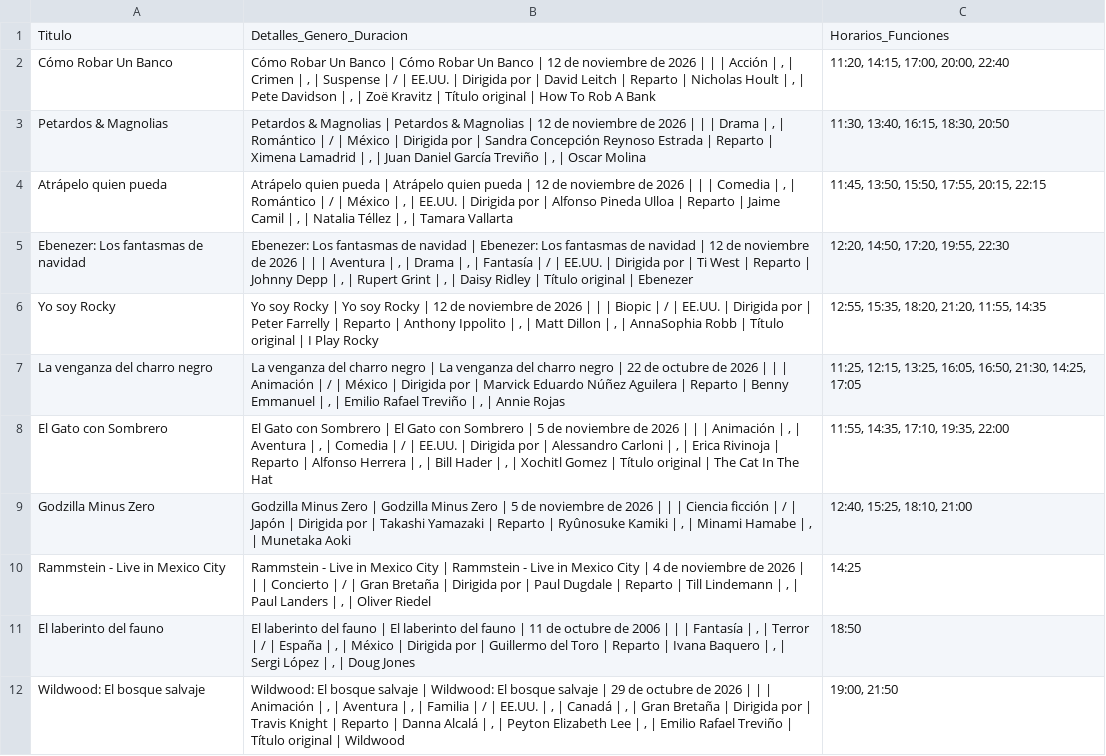
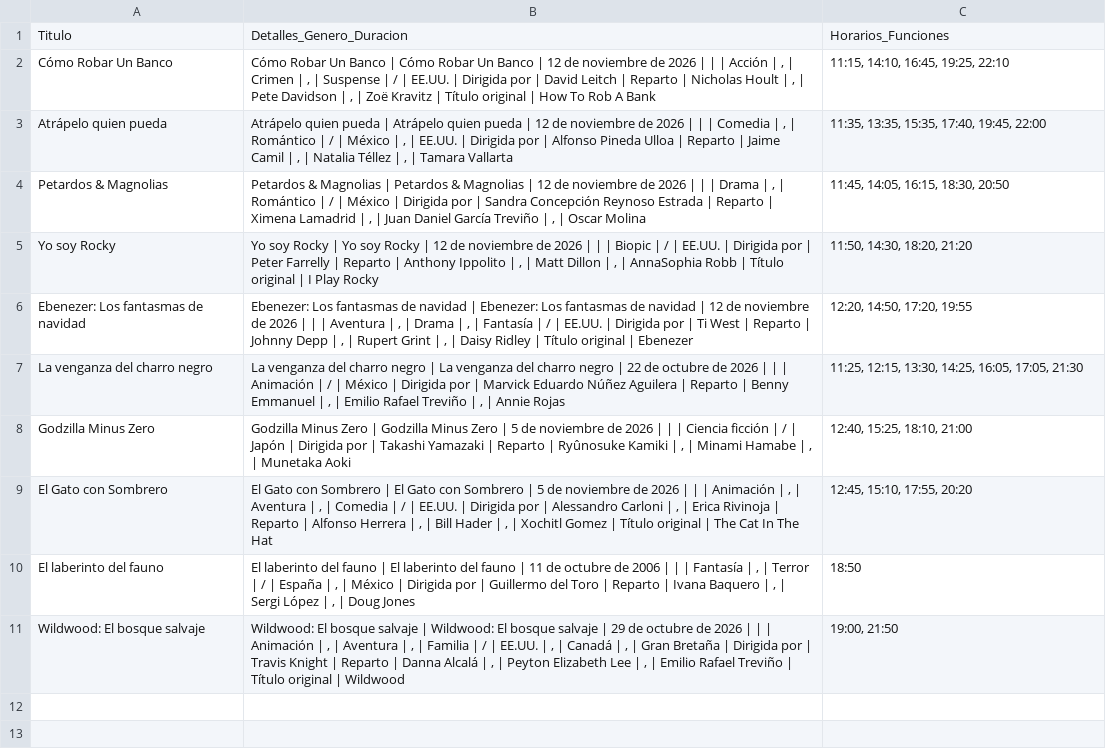
Before and after one commit to albiteralejandro85-alt/sensacine-scraper, a CSV file: cartelera_sensacine.csv, drawn as a sheet.

```diff
--- a/cartelera_sensacine.csv
+++ b/cartelera_sensacine.csv
@@ -1,11 +1,10 @@
 Titulo,Detalles_Genero_Duracion,Horarios_Funciones
-Cómo Robar Un Banco,"Cómo Robar Un Banco | Cómo Robar Un Banco | 12 de noviembre de 2026 | | | Acción | , | Crimen | , | Suspense | / | EE.UU. | Dirigida por | David Leitch | Reparto | Nicholas Hoult | , | Pete Davidson | , | Zoë Kravitz | Título original | How To Rob A Bank","11:20, 14:15, 17:00, 20:00, 22:40"
-Petardos & Magnolias,"Petardos & Magnolias | Petardos & Magnolias | 12 de noviembre de 2026 | | | Drama | , | Romántico | / | México | Dirigida por | Sandra Concepción Reynoso Estrada | Reparto | Ximena Lamadrid | , | Juan Daniel García Treviño | , | Oscar Molina","11:30, 13:40, 16:15, 18:30, 20:50"
-Atrápelo quien pueda,"Atrápelo quien pueda | Atrápelo quien pueda | 12 de noviembre de 2026 | | | Comedia | , | Romántico | / | México | , | EE.UU. | Dirigida por | Alfonso Pineda Ulloa | Reparto | Jaime Camil | , | Natalia Téllez | , | Tamara Vallarta","11:45, 13:50, 15:50, 17:55, 20:15, 22:15"
-Ebenezer: Los fantasmas de navidad,"Ebenezer: Los fantasmas de navidad | Ebenezer: Los fantasmas de navidad | 12 de noviembre de 2026 | | | Aventura | , | Drama | , | Fantasía | / | EE.UU. | Dirigida por | Ti West | Reparto | Johnny Depp | , | Rupert Grint | , | Daisy Ridley | Título original | Ebenezer","12:20, 14:50, 17:20, 19:55, 22:30"
-Yo soy Rocky,"Yo soy Rocky | Yo soy Rocky | 12 de noviembre de 2026 | | | Biopic | / | EE.UU. | Dirigida por | Peter Farrelly | Reparto | Anthony Ippolito | , | Matt Dillon | , | AnnaSophia Robb | Título original | I Play Rocky","12:55, 15:35, 18:20, 21:20, 11:55, 14:35"
-La venganza del charro negro,"La venganza del charro negro | La venganza del charro negro | 22 de octubre de 2026 | | | Animación | / | México | Dirigida por | Marvick Eduardo Núñez Aguilera | Reparto | Benny Emmanuel | , | Emilio Rafael Treviño | , | Annie Rojas","11:25, 12:15, 13:25, 16:05, 16:50, 21:30, 14:25, 17:05"
-El Gato con Sombrero,"El Gato con Sombrero | El Gato con Sombrero | 5 de noviembre de 2026 | | | Animación | , | Aventura | , | Comedia | / | EE.UU. | Dirigida por | Alessandro Carloni | , | Erica Rivinoja | Reparto | Alfonso Herrera | , | Bill Hader | , | Xochitl Gomez | Título original | The Cat In The Hat","11:55, 14:35, 17:10, 19:35, 22:00"
+Cómo Robar Un Banco,"Cómo Robar Un Banco | Cómo Robar Un Banco | 12 de noviembre de 2026 | | | Acción | , | Crimen | , | Suspense | / | EE.UU. | Dirigida por | David Leitch | Reparto | Nicholas Hoult | , | Pete Davidson | , | Zoë Kravitz | Título original | How To Rob A Bank","11:15, 14:10, 16:45, 19:25, 22:10"
+Atrápelo quien pueda,"Atrápelo quien pueda | Atrápelo quien pueda | 12 de noviembre de 2026 | | | Comedia | , | Romántico | / | México | , | EE.UU. | Dirigida por | Alfonso Pineda Ulloa | Reparto | Jaime Camil | , | Natalia Téllez | , | Tamara Vallarta","11:35, 13:35, 15:35, 17:40, 19:45, 22:00"
+Petardos & Magnolias,"Petardos & Magnolias | Petardos & Magnolias | 12 de noviembre de 2026 | | | Drama | , | Romántico | / | México | Dirigida por | Sandra Concepción Reynoso Estrada | Reparto | Ximena Lamadrid | , | Juan Daniel García Treviño | , | Oscar Molina","11:45, 14:05, 16:15, 18:30, 20:50"
+Yo soy Rocky,"Yo soy Rocky | Yo soy Rocky | 12 de noviembre de 2026 | | | Biopic | / | EE.UU. | Dirigida por | Peter Farrelly | Reparto | Anthony Ippolito | , | Matt Dillon | , | AnnaSophia Robb | Título original | I Play Rocky","11:50, 14:30, 18:20, 21:20"
+Ebenezer: Los fantasmas de navidad,"Ebenezer: Los fantasmas de navidad | Ebenezer: Los fantasmas de navidad | 12 de noviembre de 2026 | | | Aventura | , | Drama | , | Fantasía | / | EE.UU. | Dirigida por | Ti West | Reparto | Johnny Depp | , | Rupert Grint | , | Daisy Ridley | Título original | Ebenezer","12:20, 14:50, 17:20, 19:55"
+La venganza del charro negro,"La venganza del charro negro | La venganza del charro negro | 22 de octubre de 2026 | | | Animación | / | México | Dirigida por | Marvick Eduardo Núñez Aguilera | Reparto | Benny Emmanuel | , | Emilio Rafael Treviño | , | Annie Rojas","11:25, 12:15, 13:30, 14:25, 16:05, 17:05, 21:30"
 Godzilla Minus Zero,"Godzilla Minus Zero | Godzilla Minus Zero | 5 de noviembre de 2026 | | | Ciencia ficción | / | Japón | Dirigida por | Takashi Yamazaki | Reparto | Ryûnosuke Kamiki | , | Minami Hamabe | , | Munetaka Aoki","12:40, 15:25, 18:10, 21:00"
-Rammstein - Live in Mexico City,"Rammstein - Live in Mexico City | Rammstein - Live in Mexico City | 4 de noviembre de 2026 | | | Concierto | / | Gran Bretaña | Dirigida por | Paul Dugdale | Reparto | Till Lindemann | , | Paul Landers | , | Oliver Riedel",14:25
+El Gato con Sombrero,"El Gato con Sombrero | El Gato con Sombrero | 5 de noviembre de 2026 | | | Animación | , | Aventura | , | Comedia | / | EE.UU. | Dirigida por | Alessandro Carloni | , | Erica Rivinoja | Reparto | Alfonso Herrera | , | Bill Hader | , | Xochitl Gomez | Título original | The Cat In The Hat","12:45, 15:10, 17:55, 20:20"
 El laberinto del fauno,"El laberinto del fauno | El laberinto del fauno | 11 de octubre de 2006 | | | Fantasía | , | Terror | / | España | , | México | Dirigida por | Guillermo del Toro | Reparto | Ivana Baquero | , | Sergi López | , | Doug Jones",18:50
```
